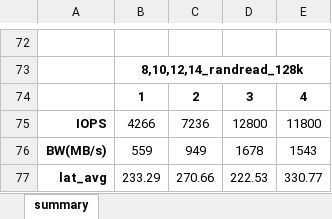
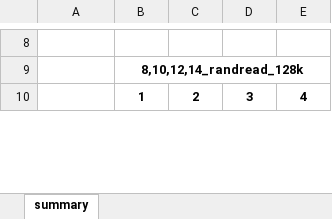
Before and after one commit to ehddud8339/ldy, an Excel workbook: rfuse/fuse_summary.xlsx, sheet summary, drawn as a sheet; only a part is shown, gaps mark what is left out; values as stored, in another font and other column widths than the file's, no borders; removed rows and columns are numbered as before the commit, all else as after; the diff covers the shown part only; the diff names each change by its address in the sheet, - before the commit and + after, or states it on an @@ line.

```diff
--- a/rfuse/fuse_summary.xlsx (sheet summary)
+++ b/rfuse/fuse_summary.xlsx (sheet summary)
-row 75: IOPS | 4266 | 7236 | 12800 | 11800
-row 76: BW(MB/s) | 559 | 949 | 1678 | 1543
-row 77: lat_avg | 233.29 | 270.66 | 222.53 | 330.77
```
Also changed, not shown: 24 added rows and 85 removed rows elsewhere in this sheet, rfuse/ext4_summary.xlsx, rfuse/merged_summary.xlsx, 3 other files.
